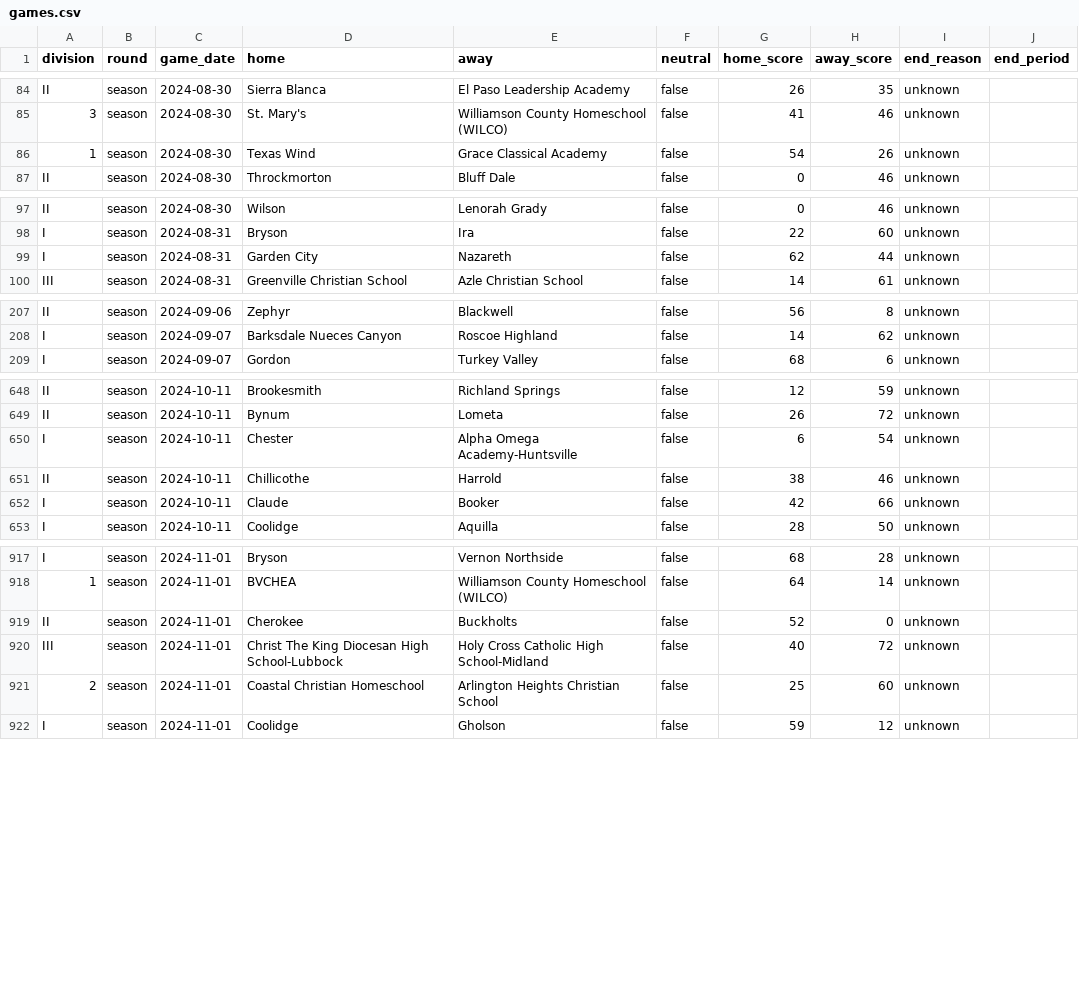
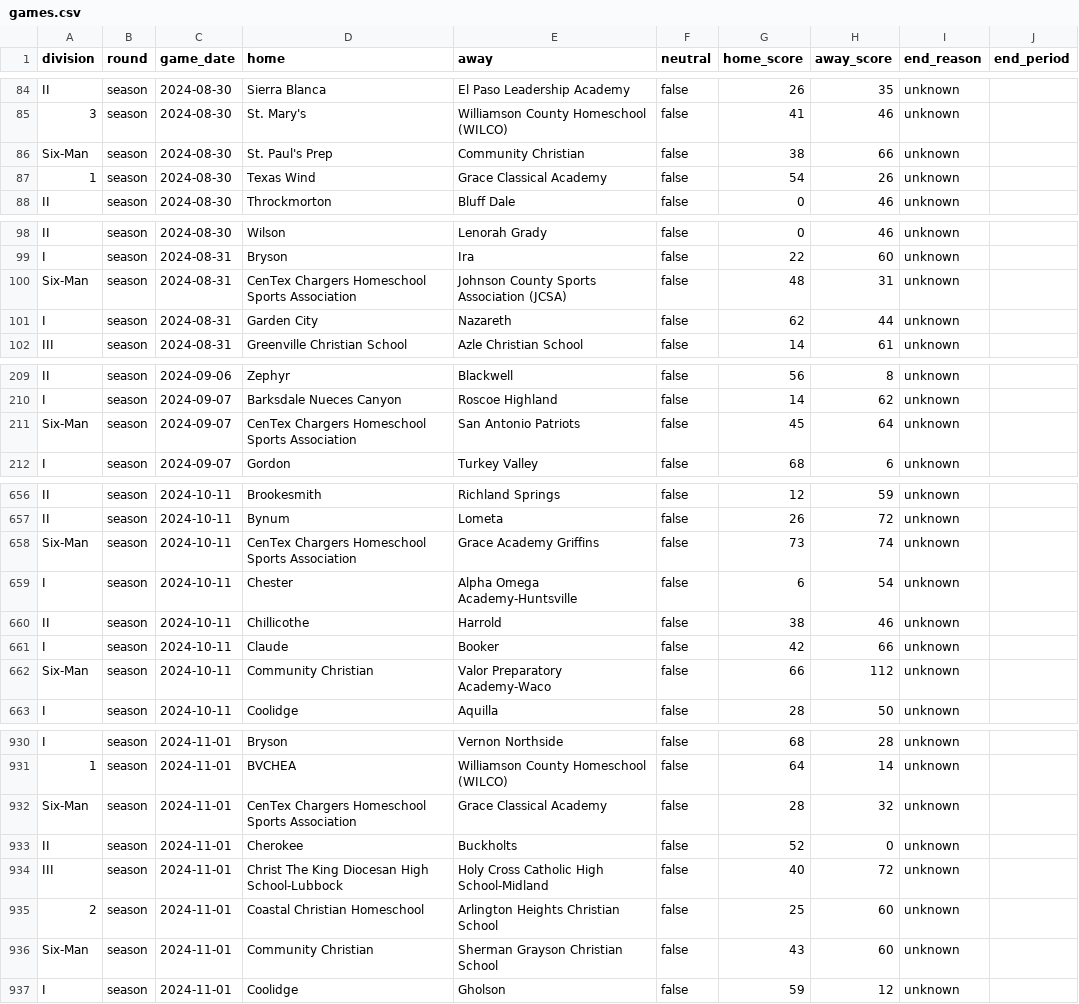
Before and after one commit to txsixman/txsixmanfootball, a CSV file: data/seed/maxpreps-2024/games.csv, drawn as a sheet; only a part is shown, gaps mark what is left out; the diff covers the shown part only.

```diff
--- a/data/seed/maxpreps-2024/games.csv
+++ b/data/seed/maxpreps-2024/games.csv
@@ -85,2 +85,3 @@ II,season,2024-08-30,Sierra Blanca,El Paso Leadership Academy,false,26,35,unknow
 3,season,2024-08-30,St. Mary's,Williamson County Homeschool (WILCO),false,41,46,unknown,
+Six-Man,season,2024-08-30,St. Paul's Prep,Community Christian,false,38,66,unknown,
 1,season,2024-08-30,Texas Wind,Grace Classical Academy,false,54,26,unknown,
@@ -98,2 +99,3 @@ II,season,2024-08-30,Wilson,Lenorah Grady,false,0,46,unknown,
 I,season,2024-08-31,Bryson,Ira,false,22,60,unknown,
+Six-Man,season,2024-08-31,CenTex Chargers Homeschool Sports Association,Johnson County Sports Association (JCSA),false,48,31,unknown,
 I,season,2024-08-31,Garden City,Nazareth,false,62,44,unknown,
@@ -208,2 +210,3 @@ II,season,2024-09-06,Zephyr,Blackwell,false,56,8,unknown,
 I,season,2024-09-07,Barksdale Nueces Canyon,Roscoe Highland,false,14,62,unknown,
+Six-Man,season,2024-09-07,CenTex Chargers Homeschool Sports Association,San Antonio Patriots,false,45,64,unknown,
 I,season,2024-09-07,Gordon,Turkey Valley,false,68,6,unknown,
@@ -649,2 +657,3 @@ II,season,2024-10-11,Brookesmith,Richland Springs,false,12,59,unknown,
 II,season,2024-10-11,Bynum,Lometa,false,26,72,unknown,
+Six-Man,season,2024-10-11,CenTex Chargers Homeschool Sports Association,Grace Academy Griffins,false,73,74,unknown,
 I,season,2024-10-11,Chester,Alpha Omega Academy-Huntsville,false,6,54,unknown,
@@ -652,2 +661,3 @@ II,season,2024-10-11,Chillicothe,Harrold,false,38,46,unknown,
 I,season,2024-10-11,Claude,Booker,false,42,66,unknown,
+Six-Man,season,2024-10-11,Community Christian,Valor Preparatory Academy-Waco,false,66,112,unknown,
 I,season,2024-10-11,Coolidge,Aquilla,false,28,50,unknown,
@@ -918,2 +931,3 @@ I,season,2024-11-01,Bryson,Vernon Northside,false,68,28,unknown,
 1,season,2024-11-01,BVCHEA,Williamson County Homeschool (WILCO),false,64,14,unknown,
+Six-Man,season,2024-11-01,CenTex Chargers Homeschool Sports Association,Grace Classical Academy,false,28,32,unknown,
 II,season,2024-11-01,Cherokee,Buckholts,false,52,0,unknown,
@@ -921,2 +935,3 @@ III,season,2024-11-01,Christ The King Diocesan High School-Lubbock,Holy Cross Ca
 2,season,2024-11-01,Coastal Christian Homeschool,Arlington Heights Christian School,false,25,60,unknown,
+Six-Man,season,2024-11-01,Community Christian,Sherman Grayson Christian School,false,43,60,unknown,
 I,season,2024-11-01,Coolidge,Gholson,false,59,12,unknown,
```
Also changed, not shown: 10 added rows elsewhere in this file, data/seed/maxpreps-2021/games.csv, data/seed/maxpreps-2022/games.csv, 17 other files.
